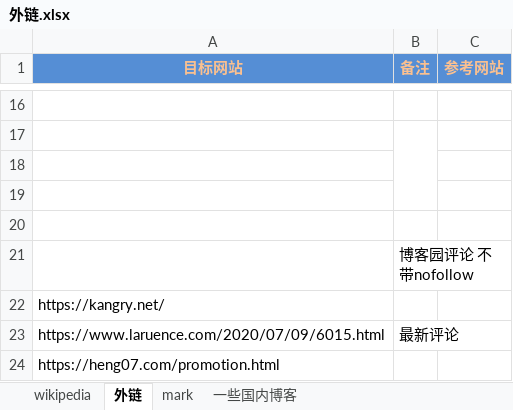
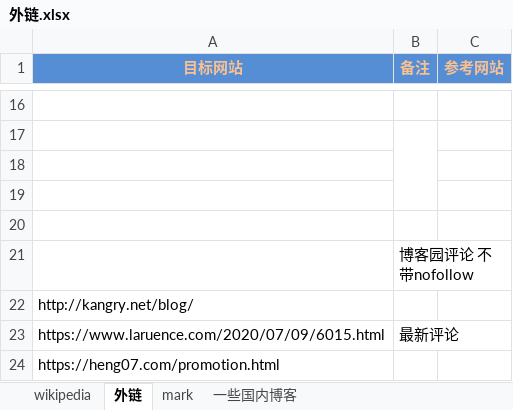
Before and after one commit to nalani5210/markdown.github.io, an Excel workbook: 外链/外链.xlsx, sheet 外链, drawn as a sheet; only a part is shown, gaps mark what is left out; values as stored, in another font and other column widths than the file's, no borders; the diff names each change by its address in the sheet, - before the commit and + after, or states it on an @@ line.

```diff
--- a/外链/外链.xlsx (sheet 外链)
+++ b/外链/外链.xlsx (sheet 外链)
-A22 (目标网站): https://kangry.net/
+A22 (目标网站): http://kangry.net/blog/
```
Also changed, not shown: 2 other files.
